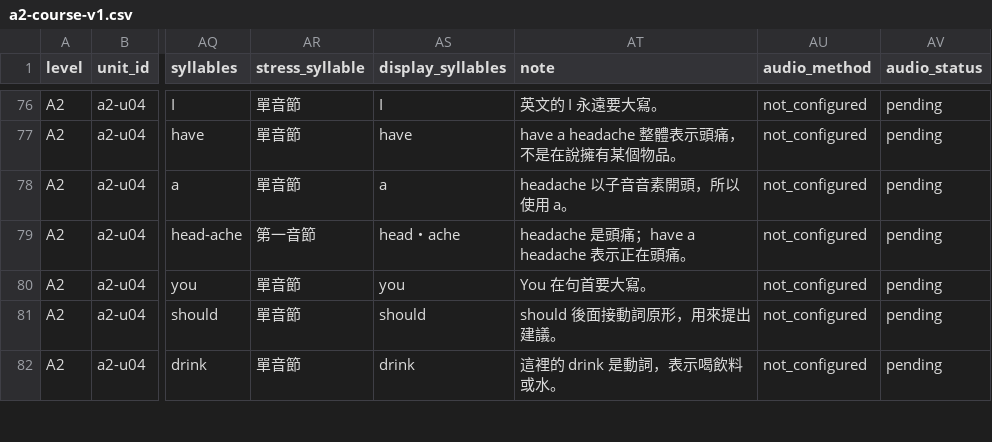
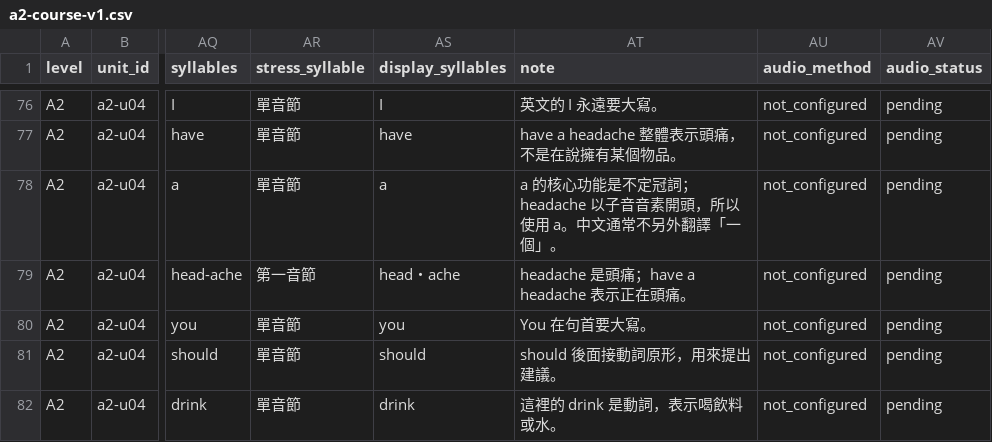
Before and after one commit to ej04520yjo4/EnglishWeb, a CSV file: public/data/a2-course-v1.csv, drawn as a sheet; only a part is shown, gaps mark what is left out; the diff covers the shown part only; the diff names each change by its address in the sheet, - before the commit and + after, or states it on an @@ line.

```diff
--- a/public/data/a2-course-v1.csv
+++ b/public/data/a2-course-v1.csv
-AT78 (note): headache 以子音音素開頭，所以使用 a。
+AT78 (note): a 的核心功能是不定冠詞；headache 以子音音素開頭，所以使用 a。中文通常不另外翻譯「一個」。
```
Also changed, not shown: 14 edited cells elsewhere in this file, 5 other files.
